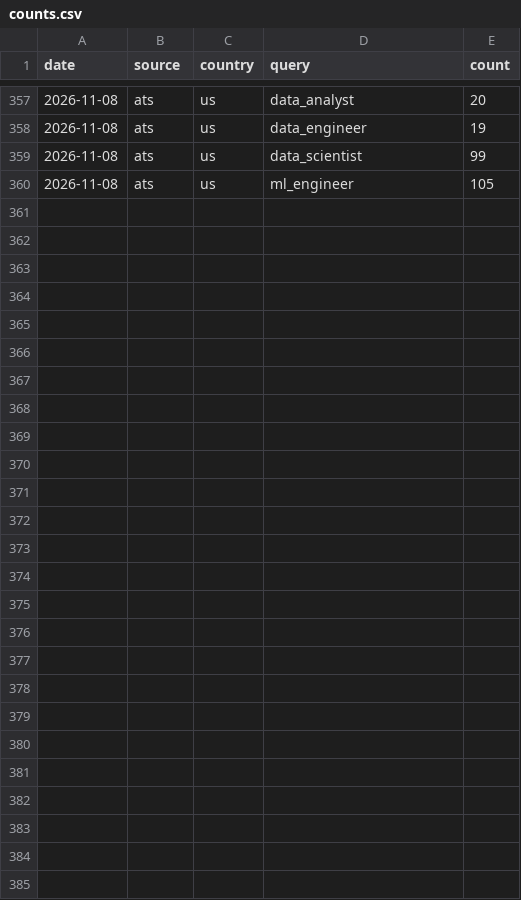
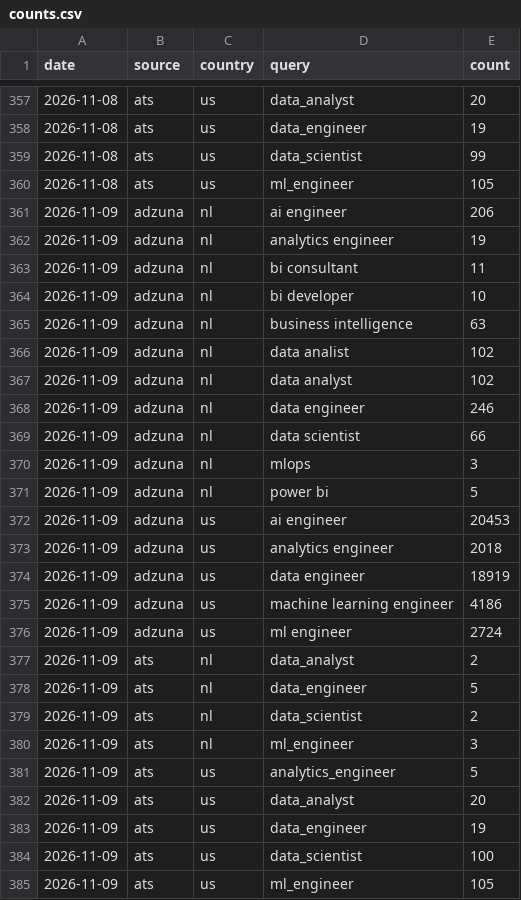
Before and after one commit to Rstuiver97/datamarkt-monitor, a CSV file: data/counts.csv, drawn as a sheet; only a part is shown, gaps mark what is left out.

Commit message:
Data-update 2026-11-09

```diff
--- a/data/counts.csv
+++ b/data/counts.csv
@@ -360 +360,26 @@ date,source,country,query,count
 2026-11-08,ats,us,ml_engineer,105
+2026-11-09,adzuna,nl,ai engineer,206
+2026-11-09,adzuna,nl,analytics engineer,19
+2026-11-09,adzuna,nl,bi consultant,11
+2026-11-09,adzuna,nl,bi developer,10
+2026-11-09,adzuna,nl,business intelligence,63
+2026-11-09,adzuna,nl,data analist,102
+2026-11-09,adzuna,nl,data analyst,102
+2026-11-09,adzuna,nl,data engineer,246
+2026-11-09,adzuna,nl,data scientist,66
+2026-11-09,adzuna,nl,mlops,3
+2026-11-09,adzuna,nl,power bi,5
+2026-11-09,adzuna,us,ai engineer,20453
+2026-11-09,adzuna,us,analytics engineer,2018
+2026-11-09,adzuna,us,data engineer,18919
+2026-11-09,adzuna,us,machine learning engineer,4186
+2026-11-09,adzuna,us,ml engineer,2724
+2026-11-09,ats,nl,data_analyst,2
+2026-11-09,ats,nl,data_engineer,5
+2026-11-09,ats,nl,data_scientist,2
+2026-11-09,ats,nl,ml_engineer,3
+2026-11-09,ats,us,analytics_engineer,5
+2026-11-09,ats,us,data_analyst,20
+2026-11-09,ats,us,data_engineer,19
+2026-11-09,ats,us,data_scientist,100
+2026-11-09,ats,us,ml_engineer,105
```
Also changed, not shown: data/hn_monthly.csv, 1 other file.
